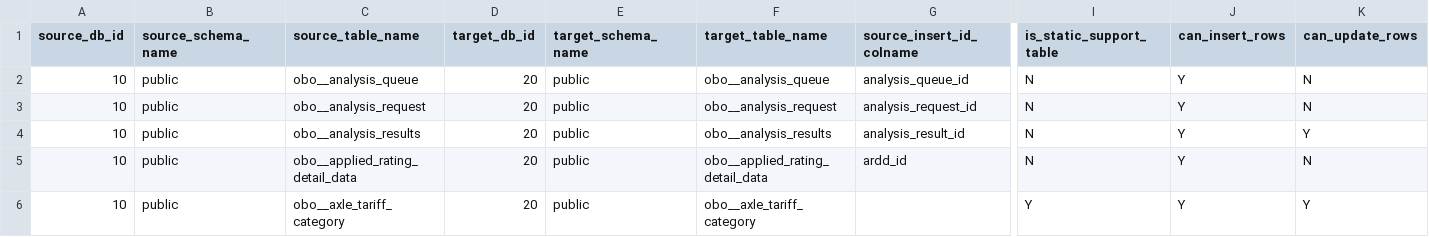
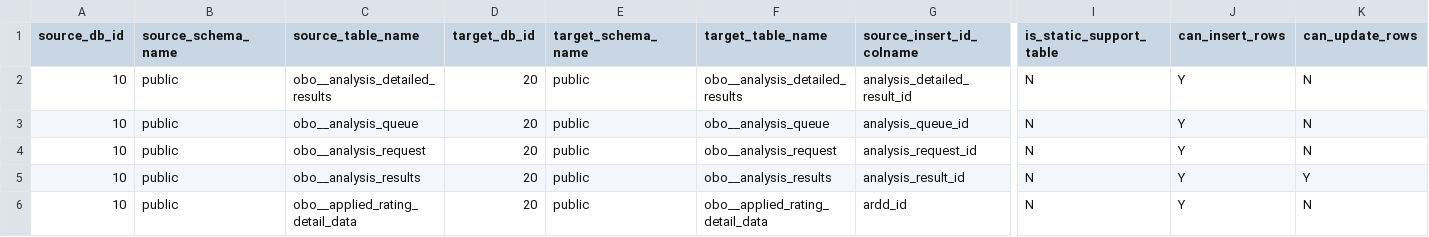
Before and after one commit to jzqf/si-dars-dwh-etl, a CSV file: database/sprint_19.4/dwh_dsa_obo/metadata/dsa_metadata.csv, drawn as a sheet; only a part is shown, gaps mark what is left out; the shorter side is filled out with more unchanged rows; rows hold the shown columns only; the diff names each change by its address in the sheet, - before the commit and + after, or states it on an @@ line.

Commit message:
Updated ETL metadata for QFC-BODARS-3544.
Still need to create patch-upgrade scripts for all affected databases.

```diff
--- a/database/sprint_19.4/dwh_dsa_obo/metadata/dsa_metadata.csv
+++ b/database/sprint_19.4/dwh_dsa_obo/metadata/dsa_metadata.csv
+row 2: 10 | public | obo__analysis_detailed_results | 20 | public | obo__analysis_detailed_results | analysis_detailed_result_id | N | Y | N
```
Also changed, not shown: 10 other files.
